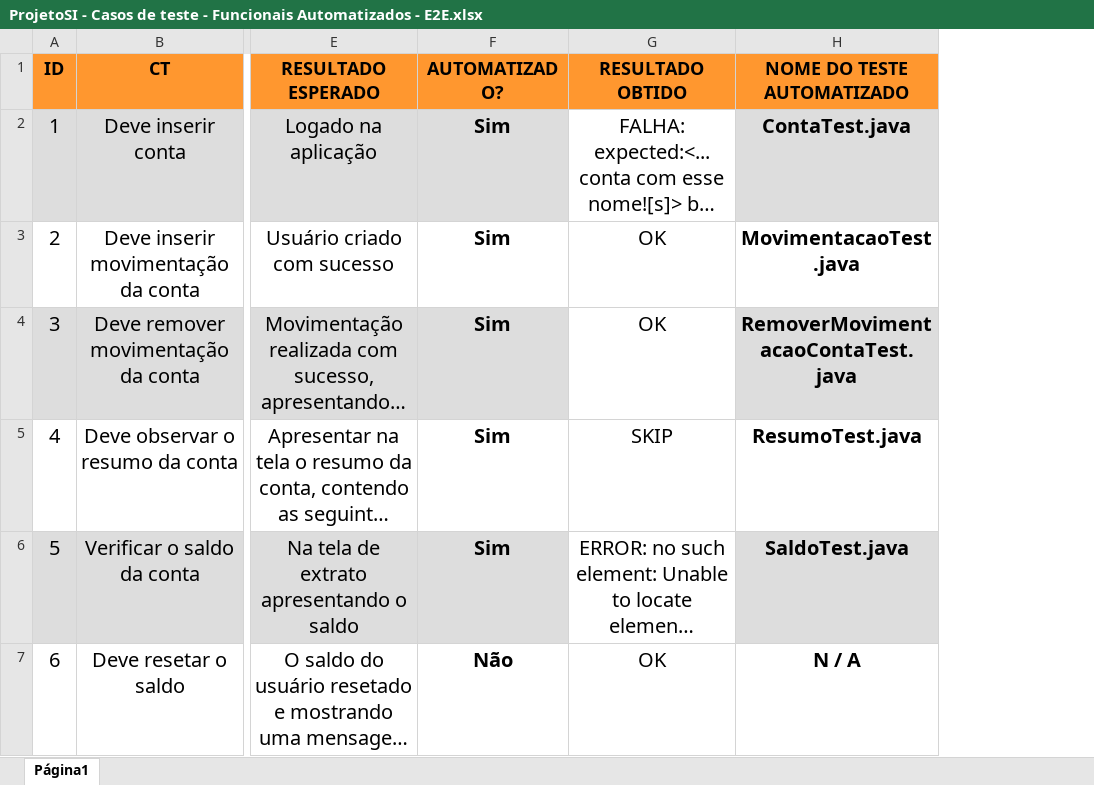
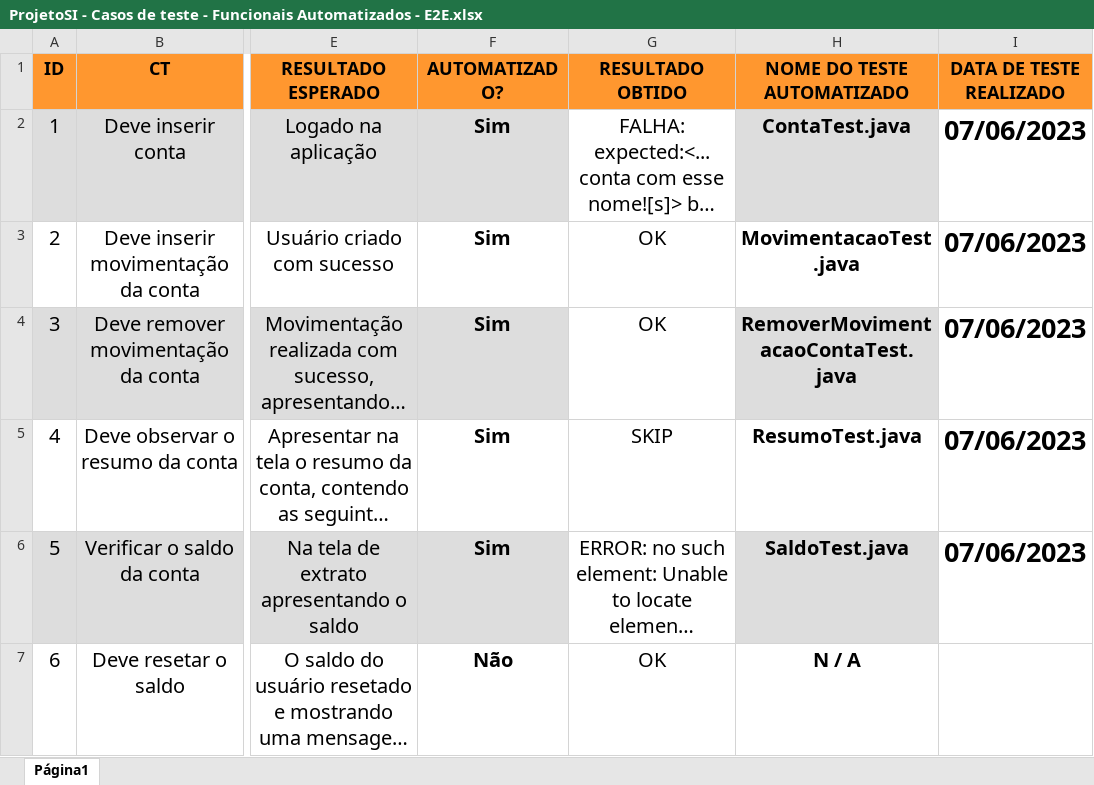
Before and after one commit to orlando-dev/projeto-selenium, an Excel workbook: src/main/resources/ProjetoSI - Casos de teste - Funcionais Automatizados - E2E.xlsx, sheet Página1, drawn as a sheet; only a part is shown, gaps mark what is left out; long unchanged cells end in …; values as stored, in another font and other column widths than the file's, no borders; conditional formats not drawn; the diff names each change by its address in the sheet, - before the commit and + after, or states it on an @@ line.

Commit message:
Nova implementação - Informando data atual de teste realizado

```diff
--- a/src/main/resources/ProjetoSI - Casos de teste - Funcionais Automatizados - E2E.xlsx (sheet Página1)
+++ b/src/main/resources/ProjetoSI - Casos de teste - Funcionais Automatizados - E2E.xlsx (sheet Página1)
+column I (DATA DE TESTE REALIZADO), rows 2-6: all 07/06/2023
```
Also changed, not shown: 2 other files.
